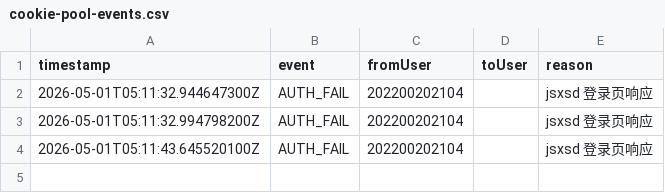
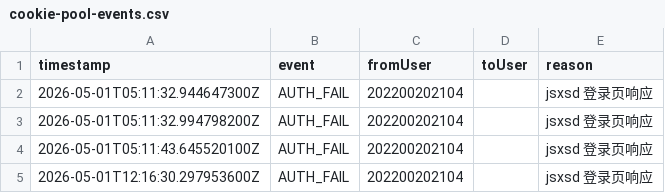
Before and after one commit to ZZQ323/SZTU-iCampus, a CSV file: infos/runtime-trace/cookie-pool-events.csv, drawn as a sheet.

```diff
--- a/infos/runtime-trace/cookie-pool-events.csv
+++ b/infos/runtime-trace/cookie-pool-events.csv
@@ -4 +4,2 @@ timestamp,event,fromUser,toUser,reason
 2026-05-01T05:11:43.645520100Z,AUTH_FAIL,202200202104,,jsxsd 登录页响应
+2026-05-01T12:16:30.297953600Z,AUTH_FAIL,202200202104,,jsxsd 登录页响应
```
Also changed, not shown: infos/runtime-trace/cookie-pool-snapshots.csv, infos/runtime-trace/redis-memory.csv, 1 other file.
